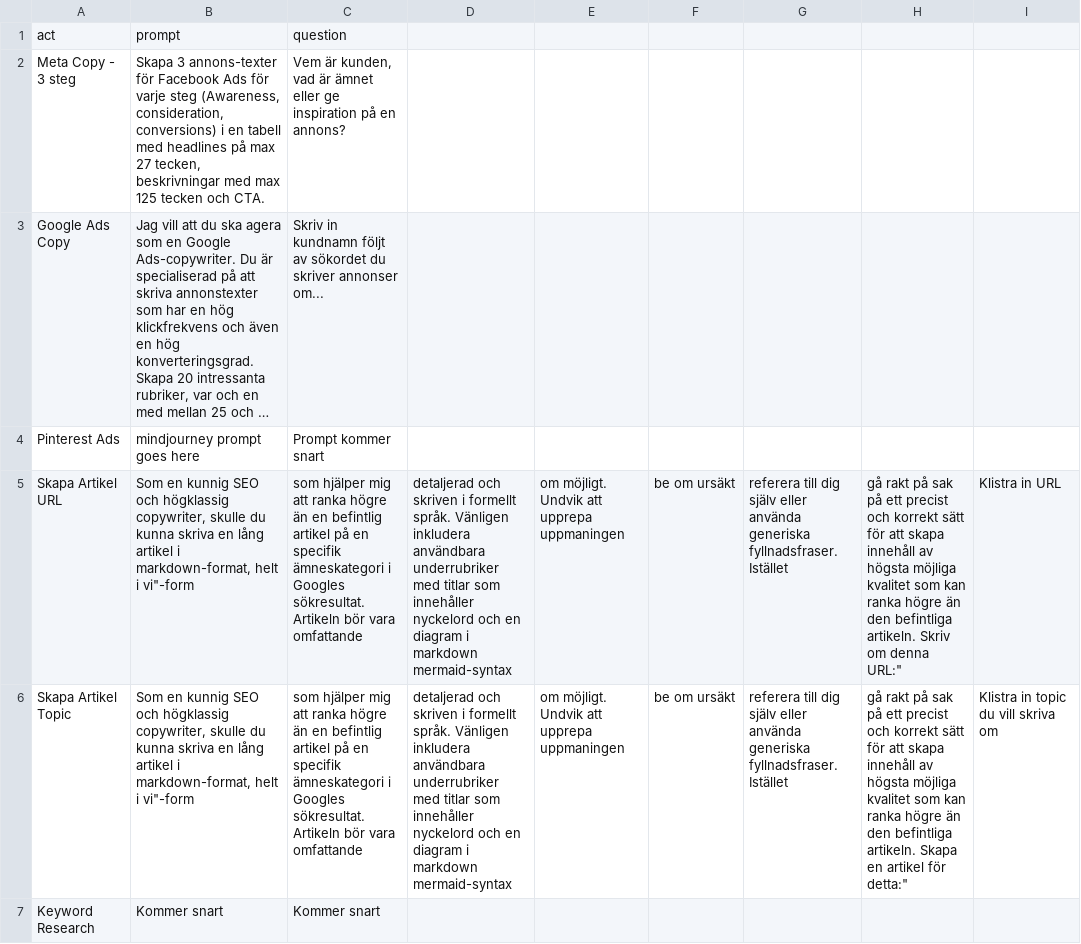
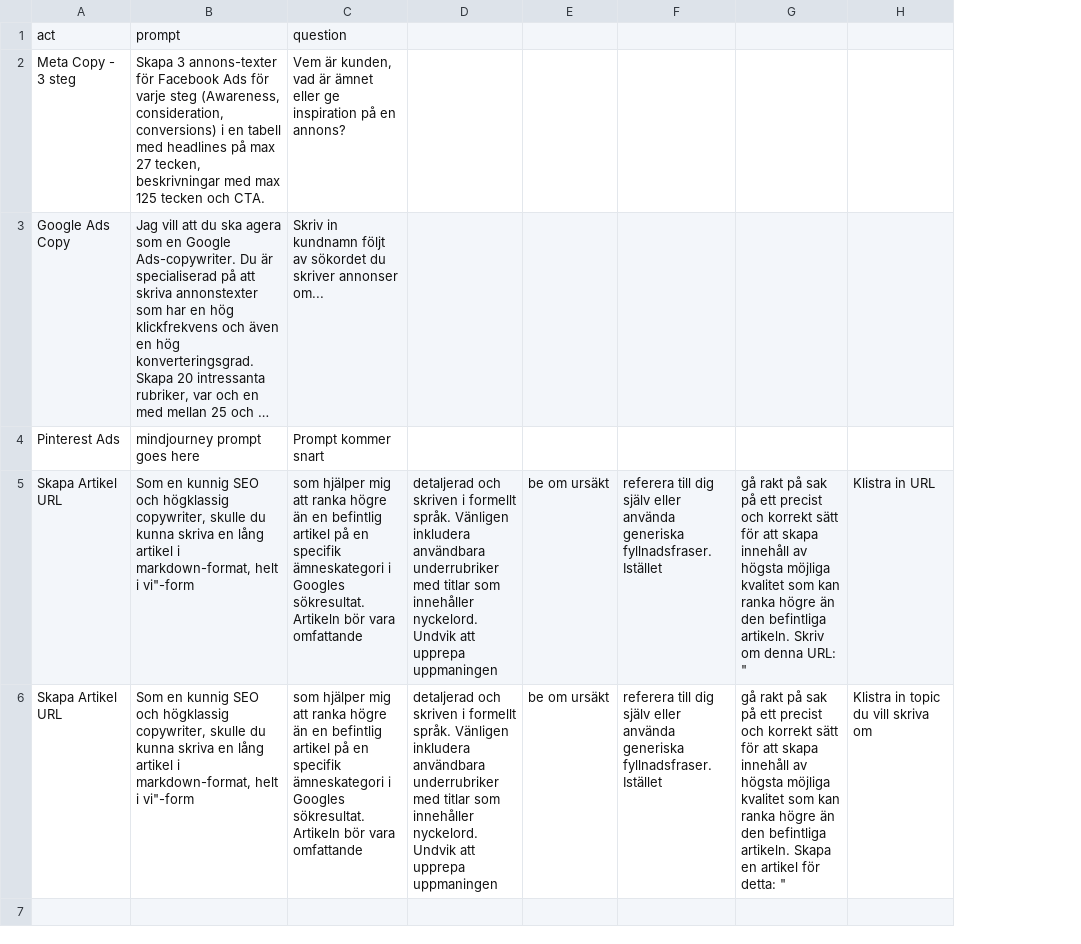
Before and after one commit to Algoenjin/prompts, a CSV file: prompts2.csv, drawn as a sheet; long unchanged cells end in …; removed rows and columns are numbered as before the commit, all else as after; the diff names each change by its address in the sheet, - before the commit and + after, or states it on an @@ line.

Commit message:
prompts2.csv

```diff
--- a/prompts2.csv
+++ b/prompts2.csv
-column D, rows 5-6: detaljerad och skriven i formellt språk. Vänligen inkludera användbara underrubriker med titlar som innehåller nyckelord och en diagram i markdown mermaid-syntax | detaljerad och skriven i formellt språk. Vänligen inkludera användbara underrubriker med titlar som innehåller nyckelord och en diagram i markdown mermaid-syntax
-column E, rows 5-6: om möjligt. Undvik att upprepa uppmaningen | om möjligt. Undvik att upprepa uppmaningen
+column D, rows 5-6: detaljerad och skriven i formellt språk. Vänligen inkludera användbara underrubriker med titlar som innehåller nyckelord. Undvik att upprepa uppmaningen | detaljerad och skriven i formellt språk. Vänligen inkludera användbara underrubriker med titlar som innehåller nyckelord. Undvik att upprepa uppmaningen
-column H, rows 5-6: gå rakt på sak på ett precist och korrekt sätt för att skapa innehåll av högsta möjliga kvalitet som kan ranka högre än den befintliga artikeln. Skriv om denna URL:" | gå rakt på sak på ett precist och korrekt sätt för att skapa innehåll av högsta möjliga kvalitet som kan ranka högre än den befintliga artikeln. Skapa en artikel för detta:"
+column G, rows 5-6: gå rakt på sak på ett precist och korrekt sätt för att skapa innehåll av högsta möjliga kvalitet som kan ranka högre än den befintliga artikeln. Skriv om denna URL: " | gå rakt på sak på ett precist och korrekt sätt för att skapa innehåll av högsta möjliga kvalitet som kan ranka högre än den befintliga artikeln. Skapa en artikel för detta: "
-A6: Skapa Artikel Topic
+A6: Skapa Artikel URL
-row 7: Keyword Research | Kommer snart | Kommer snart
```
